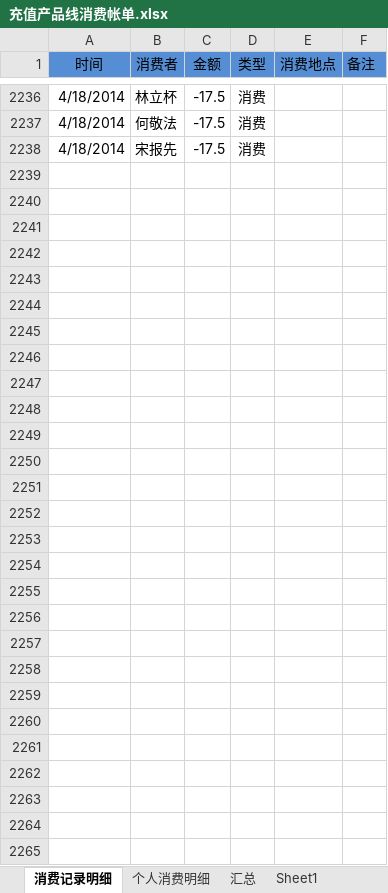
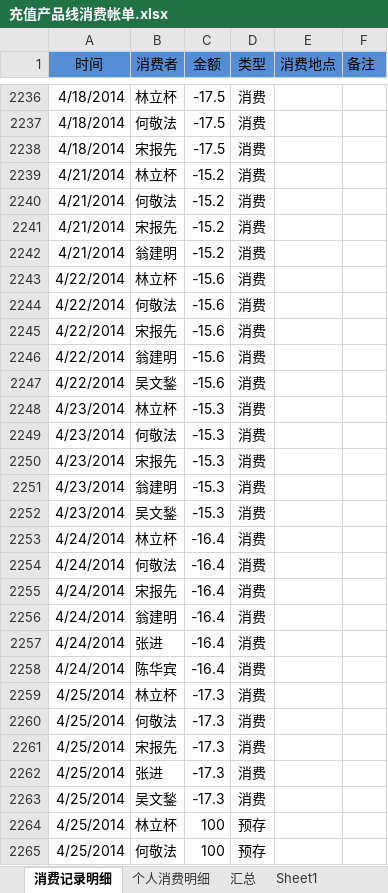
Before and after one commit to junyangren/BillingInfo, an Excel workbook: 充值产品线消费帐单.xlsx, sheet 消费记录明细, drawn as a sheet; only a part is shown, gaps mark what is left out; values as stored, in another font and other column widths than the file's, no borders; conditional formats not drawn; the diff names each change by its address in the sheet, - before the commit and + after, or states it on an @@ line.

Commit message:
ok

```diff
--- a/充值产品线消费帐单.xlsx (sheet 消费记录明细)
+++ b/充值产品线消费帐单.xlsx (sheet 消费记录明细)
+row 2239: 4/21/2014 | 林立杯 | -15.2 | 消费
+row 2240: 4/21/2014 | 何敬法 | -15.2 | 消费
+row 2241: 4/21/2014 | 宋报先 | -15.2 | 消费
+row 2242: 4/21/2014 | 翁建明 | -15.2 | 消费
+row 2243: 4/22/2014 | 林立杯 | -15.6 | 消费
+row 2244: 4/22/2014 | 何敬法 | -15.6 | 消费
+row 2245: 4/22/2014 | 宋报先 | -15.6 | 消费
+row 2246: 4/22/2014 | 翁建明 | -15.6 | 消费
+row 2247: 4/22/2014 | 吴文鍫 | -15.6 | 消费
+row 2248: 4/23/2014 | 林立杯 | -15.3 | 消费
+row 2249: 4/23/2014 | 何敬法 | -15.3 | 消费
+row 2250: 4/23/2014 | 宋报先 | -15.3 | 消费
+row 2251: 4/23/2014 | 翁建明 | -15.3 | 消费
+row 2252: 4/23/2014 | 吴文鍫 | -15.3 | 消费
+row 2253: 4/24/2014 | 林立杯 | -16.4 | 消费
+row 2254: 4/24/2014 | 何敬法 | -16.4 | 消费
+row 2255: 4/24/2014 | 宋报先 | -16.4 | 消费
+row 2256: 4/24/2014 | 翁建明 | -16.4 | 消费
+row 2257: 4/24/2014 | 张进 | -16.4 | 消费
+row 2258: 4/24/2014 | 陈华宾 | -16.4 | 消费
+row 2259: 4/25/2014 | 林立杯 | -17.3 | 消费
+row 2260: 4/25/2014 | 何敬法 | -17.3 | 消费
+row 2261: 4/25/2014 | 宋报先 | -17.3 | 消费
+row 2262: 4/25/2014 | 张进 | -17.3 | 消费
+row 2263: 4/25/2014 | 吴文鍫 | -17.3 | 消费
+row 2264: 4/25/2014 | 林立杯 | 100 | 预存
+row 2265: 4/25/2014 | 何敬法 | 100 | 预存
```
Also changed, not shown: sheet 个人消费明细, sheet 汇总.
